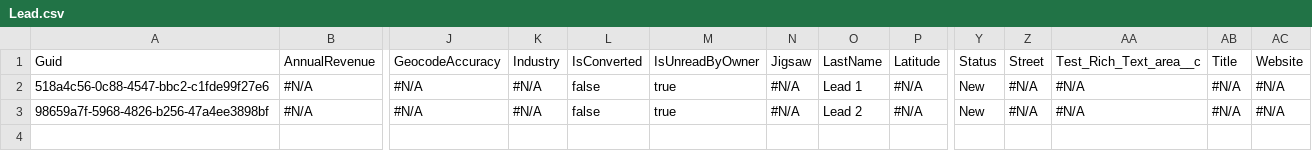
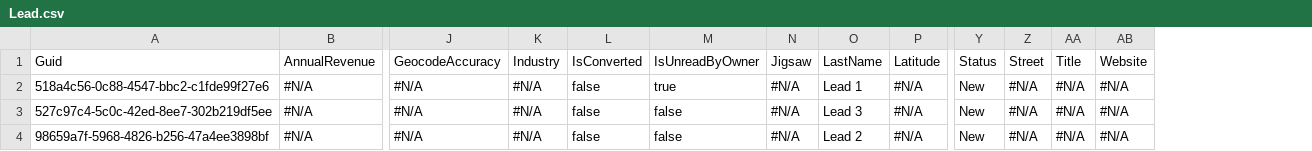
Before and after one commit to Prodlymoover/CPQ-Test--31, a CSV file: Lead.csv, drawn as a sheet; only a part is shown, gaps mark what is left out; removed rows and columns are numbered as before the commit, all else as after; rows hold the shown columns only; the diff names each change by its address in the sheet, - before the commit and + after, or states it on an @@ line.

```diff
--- a/Lead.csv
+++ b/Lead.csv
-column AA, rows 1-3: Test_Rich_Text_area__c | #N/A | #N/A
+row 3: 527c97c4-5c0c-42ed-8ee7-302b219df5ee | #N/A | #N/A | #N/A | false | false | #N/A | Lead 3 | #N/A | New | #N/A | #N/A | #N/A
-M4: true
+M4: false
```
Also changed, not shown: Asset.csv, Case.csv, 3 other files.
